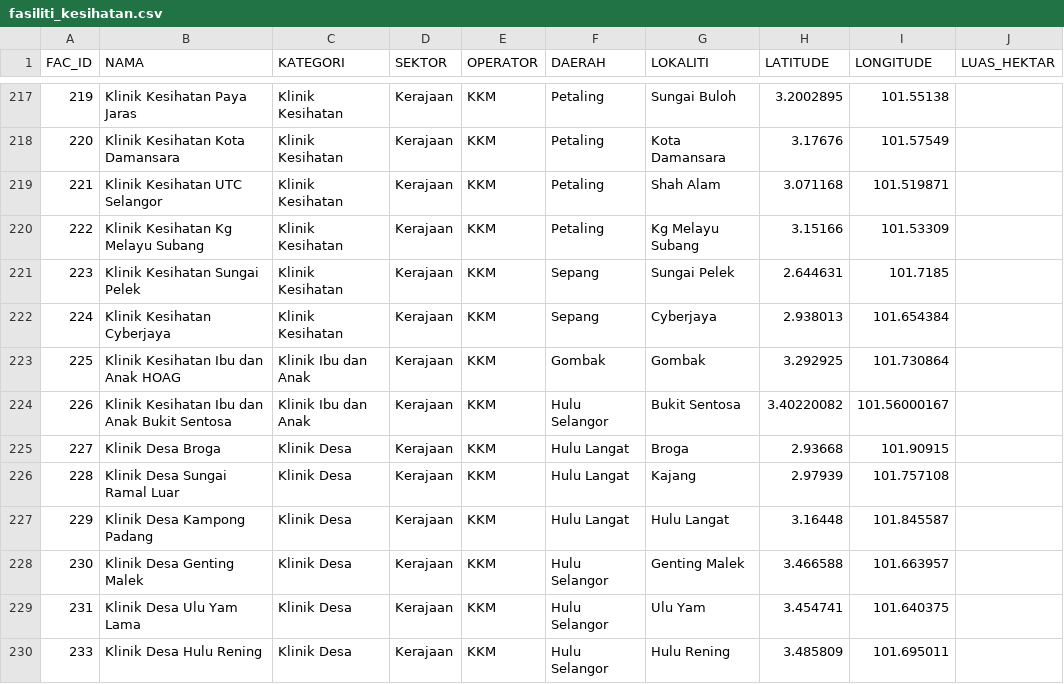
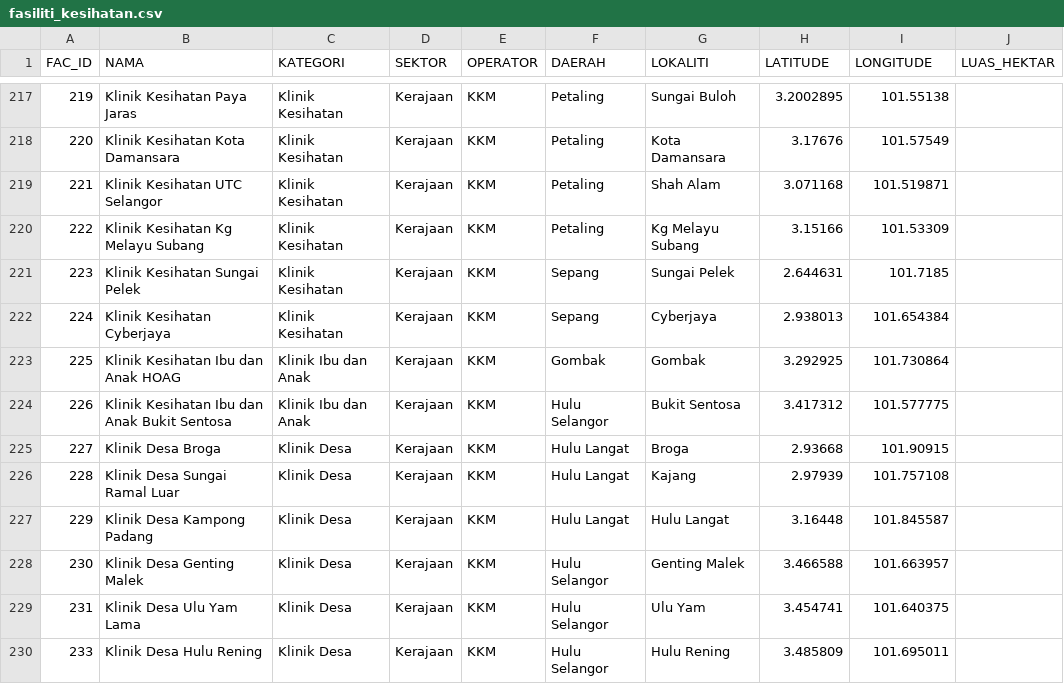
Before and after one commit to geospatialpms-glitch/Kemudahan-Kesihatan-Negeri-Selangor, a CSV file: data/fasiliti_kesihatan.csv, drawn as a sheet; only a part is shown, gaps mark what is left out.

Commit message:
Betulkan koordinat KKIA Bukit Sentosa

```diff
--- a/data/fasiliti_kesihatan.csv
+++ b/data/fasiliti_kesihatan.csv
@@ -223,3 +223,3 @@ FAC_ID,NAMA,KATEGORI,SEKTOR,OPERATOR,DAERAH,LOKALITI,LATITUDE,LONGITUDE,LUAS_HEK
 225,Klinik Kesihatan Ibu dan Anak HOAG,Klinik Ibu dan Anak,Kerajaan,KKM,Gombak,Gombak,3.292925,101.730864,
-226,Klinik Kesihatan Ibu dan Anak Bukit Sentosa,Klinik Ibu dan Anak,Kerajaan,KKM,Hulu Selangor,Bukit Sentosa,3.40220082,101.56000167,
+226,Klinik Kesihatan Ibu dan Anak Bukit Sentosa,Klinik Ibu dan Anak,Kerajaan,KKM,Hulu Selangor,Bukit Sentosa,3.417312,101.577775,
 227,Klinik Desa Broga,Klinik Desa,Kerajaan,KKM,Hulu Langat,Broga,2.93668,101.90915,
```
